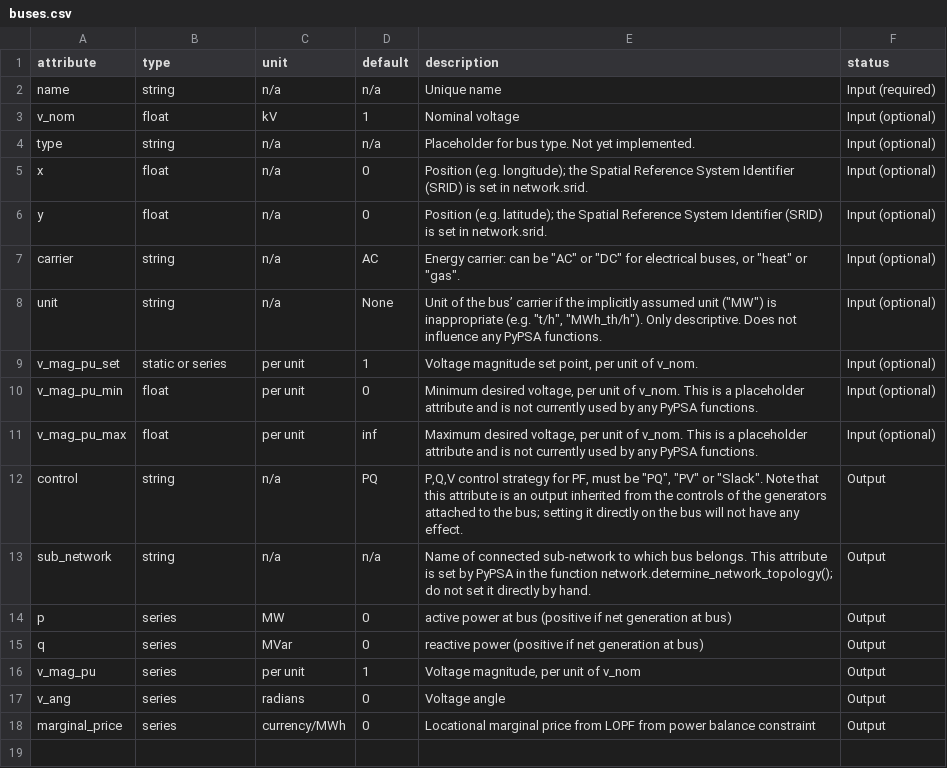
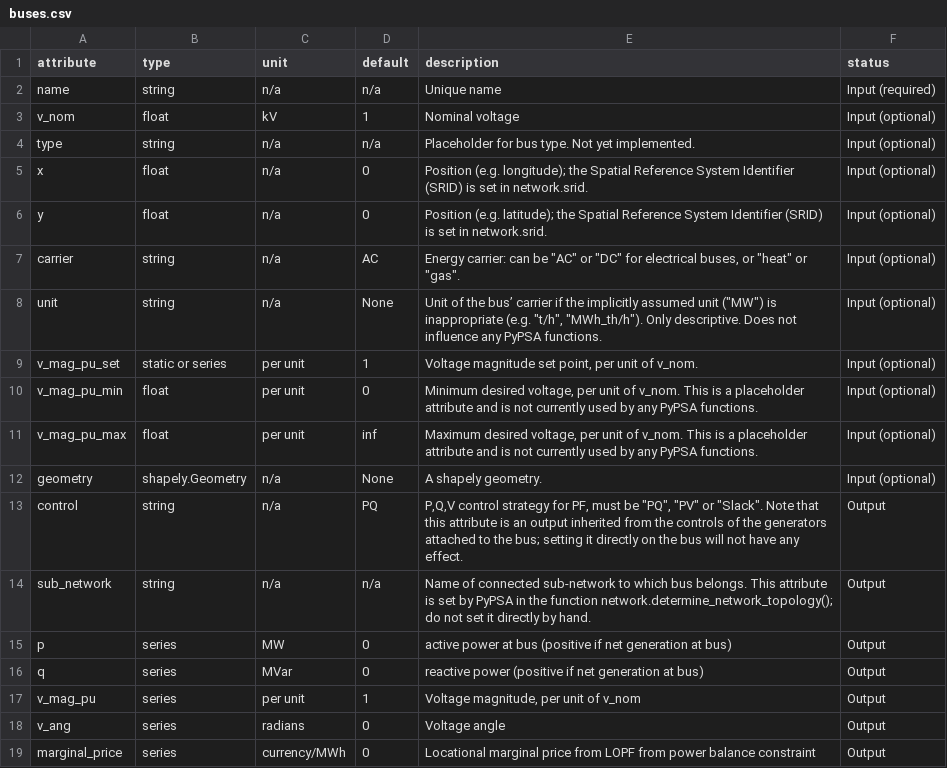
Before and after one commit to PyPSA/PyPSA, a CSV file: pypsa/component_attrs/buses.csv, drawn as a sheet; the diff names each change by its address in the sheet, - before the commit and + after, or states it on an @@ line.

Commit message:
add functionality to store geometries with buses, lines, links, transformers

```diff
--- a/pypsa/component_attrs/buses.csv
+++ b/pypsa/component_attrs/buses.csv
+row 12: geometry | shapely.Geometry | n/a | None | A shapely geometry. | Input (optional)
```
Also changed, not shown: pypsa/component_attrs/lines.csv, pypsa/component_attrs/links.csv, 7 other files.
